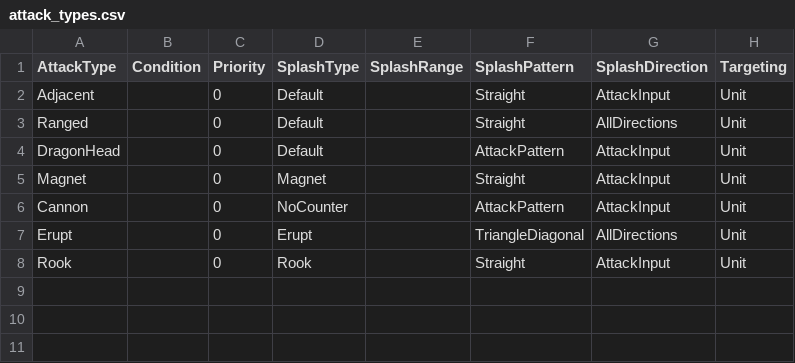
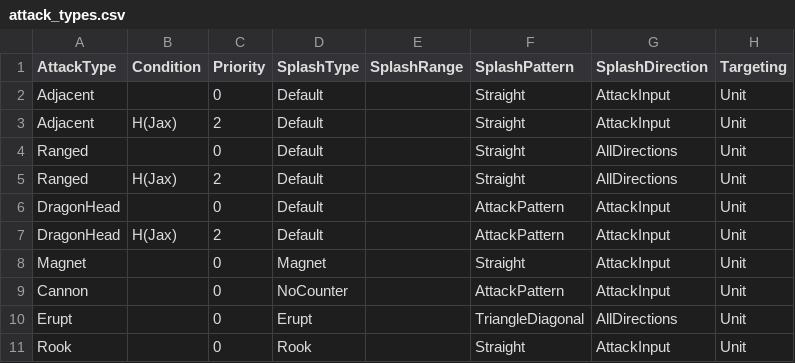
Before and after one commit to stratecide/tbs-core, a CSV file: configs/default/attack_types.csv, drawn as a sheet.

```diff
--- a/configs/default/attack_types.csv
+++ b/configs/default/attack_types.csv
@@ -2,4 +2,7 @@ AttackType;Condition;Priority;SplashType;SplashRange;SplashPattern;SplashDirecti
 Adjacent;;0;Default;;Straight;AttackInput;Unit
+Adjacent;H(Jax);2;Default;;Straight;AttackInput;Unit
 Ranged;;0;Default;;Straight;AllDirections;Unit
+Ranged;H(Jax);2;Default;;Straight;AllDirections;Unit
 DragonHead;;0;Default;;AttackPattern;AttackInput;Unit
+DragonHead;H(Jax);2;Default;;AttackPattern;AttackInput;Unit
 Magnet;;0;Magnet;;Straight;AttackInput;Unit
```
Also changed, not shown: configs/default/hero_powers.csv, configs/default/tables/unit_heroes.csv, 11 other files.
